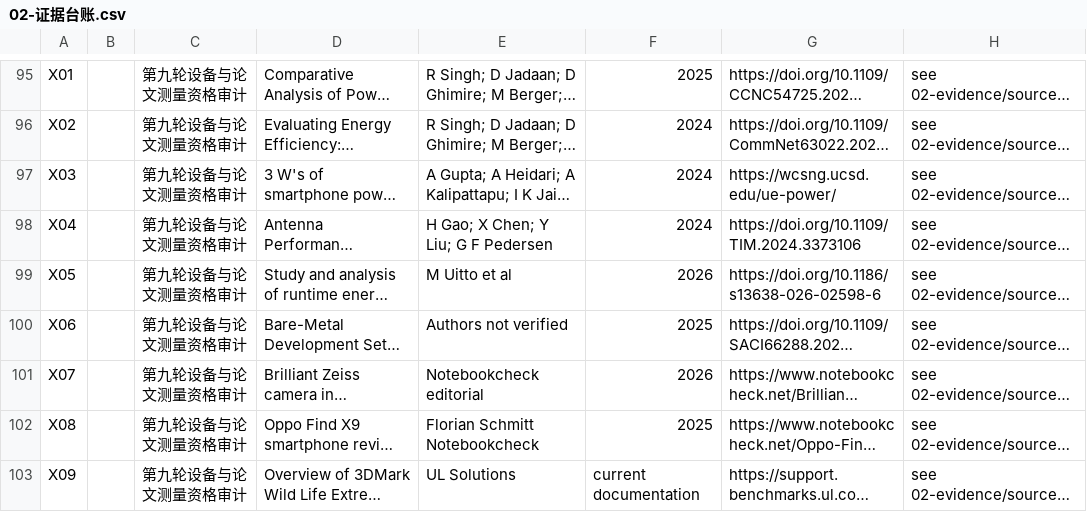
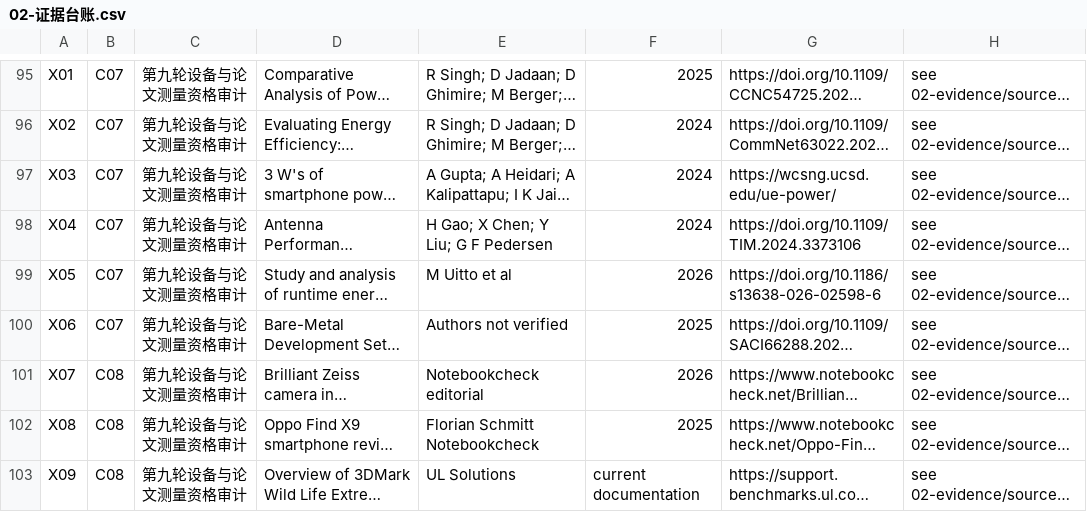
Before and after one commit to xjs-work-lab/cpu-microarchitecture-trends, a CSV file: 02-evidence/02-证据台账.csv, drawn as a sheet; only a part is shown, gaps mark what is left out; long unchanged cells end in …; the diff covers the shown part only; the diff names each change by its address in the sheet, - before the commit and + after, or states it on an @@ line.

```diff
--- a/02-evidence/02-证据台账.csv
+++ b/02-evidence/02-证据台账.csv
-B95:B100: (empty)
+B95:B100: C07
-B101:B103: (empty)
+B101:B103: C08
```
Also changed, not shown: 7 added rows and 53 edited cells elsewhere in this file.
